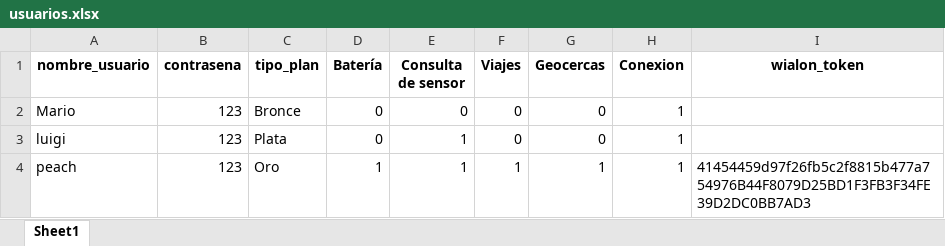
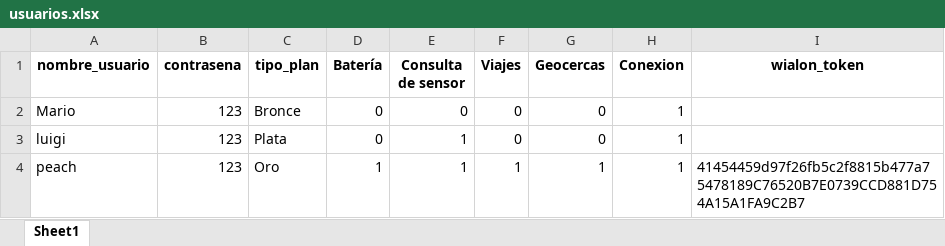
Before and after one commit to lorenzoog00/ProyectoEva_embeding, an Excel workbook: usuarios.xlsx, sheet Sheet1, drawn as a sheet; values as stored, in another font and other column widths than the file's, no borders; the diff names each change by its address in the sheet, - before the commit and + after, or states it on an @@ line.

Commit message:
nose que hice pero funciona analisis de conexion y bateria, falta geocerca

```diff
--- a/usuarios.xlsx (sheet Sheet1)
+++ b/usuarios.xlsx (sheet Sheet1)
-I4 (wialon_token): 41454459d97f26fb5c2f8815b477a754976B44F8079D25BD1F3FB3F34FE39D2DC0BB7AD3
+I4 (wialon_token): 41454459d97f26fb5c2f8815b477a75478189C76520B7E0739CCD881D754A15A1FA9C2B7
```
Also changed, not shown: 9 other files.
